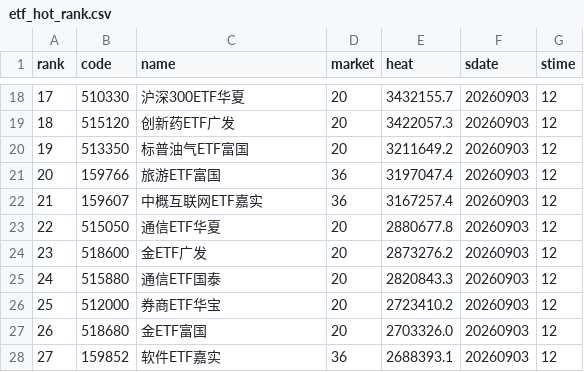
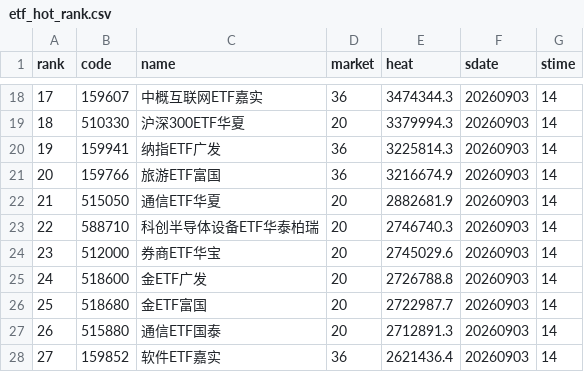
Before and after one commit to zihengniu9/etf-rotation-desk, a CSV file: outputs/etf_hot_rank.csv, drawn as a sheet; only a part is shown, gaps mark what is left out; the diff covers the shown part only.

```diff
--- a/outputs/etf_hot_rank.csv
+++ b/outputs/etf_hot_rank.csv
@@ -18,11 +18,11 @@
-17,510330,沪深300ETF华夏,20,3432155.7,20260903,12
-18,515120,创新药ETF广发,20,3422057.3,20260903,12
-19,513350,标普油气ETF富国,20,3211649.2,20260903,12
-20,159766,旅游ETF富国,36,3197047.4,20260903,12
-21,159607,中概互联网ETF嘉实,36,3167257.4,20260903,12
-22,515050,通信ETF华夏,20,2880677.8,20260903,12
-23,518600,金ETF广发,20,2873276.2,20260903,12
-24,515880,通信ETF国泰,20,2820843.3,20260903,12
-25,512000,券商ETF华宝,20,2723410.2,20260903,12
-26,518680,金ETF富国,20,2703326.0,20260903,12
-27,159852,软件ETF嘉实,36,2688393.1,20260903,12
+17,159607,中概互联网ETF嘉实,36,3474344.3,20260903,14
+18,510330,沪深300ETF华夏,20,3379994.3,20260903,14
+19,159941,纳指ETF广发,36,3225814.3,20260903,14
+20,159766,旅游ETF富国,36,3216674.9,20260903,14
+21,515050,通信ETF华夏,20,2882681.9,20260903,14
+22,588710,科创半导体设备ETF华泰柏瑞,20,2746740.3,20260903,14
+23,512000,券商ETF华宝,20,2745029.6,20260903,14
+24,518600,金ETF广发,20,2726788.8,20260903,14
+25,518680,金ETF富国,20,2722987.7,20260903,14
+26,515880,通信ETF国泰,20,2712891.3,20260903,14
+27,159852,软件ETF嘉实,36,2621436.4,20260903,14
```
Also changed, not shown: 59 edited cells elsewhere in this file, outputs/dividend_factor_candidates.csv, outputs/etf_backtest_positions.csv, 34 other files.
